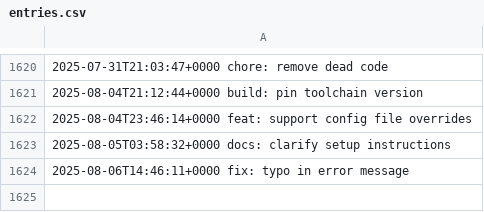
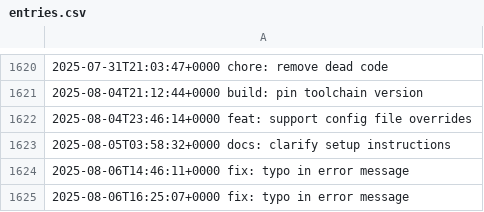
Before and after one commit to LostSFG/ts, a CSV file: data/entries.csv, drawn as a sheet; only a part is shown, gaps mark what is left out.

Commit message:
fix: typo in error message

```diff
--- a/data/entries.csv
+++ b/data/entries.csv
@@ -1624 +1624,2 @@
 2025-08-06T14:46:11+0000  fix: typo in error message
+2025-08-06T16:25:07+0000  fix: typo in error message
```
